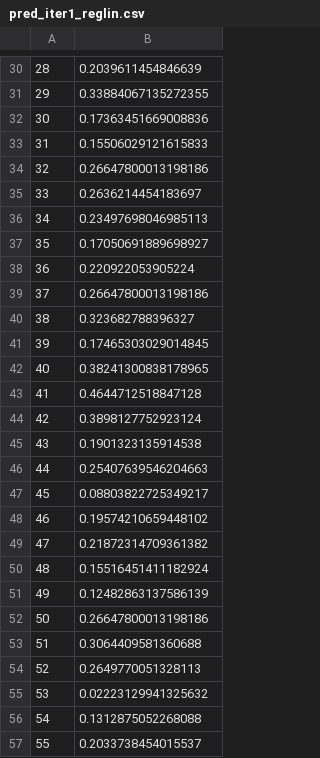
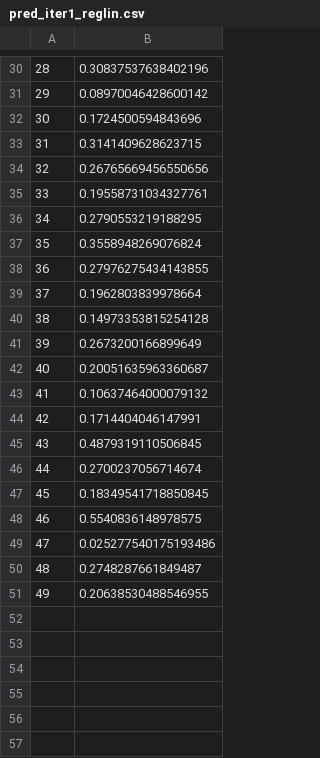
Before and after one commit to manumoya/TesisCivInfUSACH, a CSV file: 05.AnalisisDatos/Datos/pred_iter1_reglin.csv, drawn as a sheet; only a part is shown, gaps mark what is left out; the diff covers the shown part only.

```diff
--- a/05.AnalisisDatos/Datos/pred_iter1_reglin.csv
+++ b/05.AnalisisDatos/Datos/pred_iter1_reglin.csv
@@ -30,28 +30,22 @@
-28,0.2039611454846639
-29,0.33884067135272355
-30,0.17363451669008836
-31,0.15506029121615833
-32,0.26647800013198186
-33,0.2636214454183697
-34,0.23497698046985113
-35,0.17050691889698927
-36,0.220922053905224
-37,0.26647800013198186
-38,0.323682788396327
-39,0.17465303029014845
-40,0.38241300838178965
-41,0.4644712518847128
-42,0.3898127752923124
-43,0.1901323135914538
-44,0.25407639546204663
-45,0.08803822725349217
-46,0.19574210659448102
-47,0.21872314709361382
-48,0.15516451411182924
-49,0.12482863137586139
-50,0.26647800013198186
-51,0.3064409581360688
-52,0.2649770051328113
-53,0.02223129941325632
-54,0.1312875052268088
-55,0.2033738454015537
+28,0.30837537638402196
+29,0.08970046428600142
+30,0.1724500594843696
+31,0.3141409628623715
+32,0.26765669456550656
+33,0.19558731034327761
+34,0.2790553219188295
+35,0.3558948269076824
+36,0.27976275434143855
+37,0.1962803839978664
+38,0.14973353815254128
+39,0.2673200166899649
+40,0.20051635963360687
+41,0.10637464000079132
+42,0.1714404046147991
+43,0.4879319110506845
+44,0.2700237056714674
+45,0.18349541718850845
+46,0.5540836148978575
+47,0.025277540175193486
+48,0.2748287661849487
+49,0.20638530488546955
```
Also changed, not shown: 44 removed rows and 28 edited cells elsewhere in this file, 05.AnalisisDatos/Datos/pred_iter1_deepNN.csv, 13 other files.
